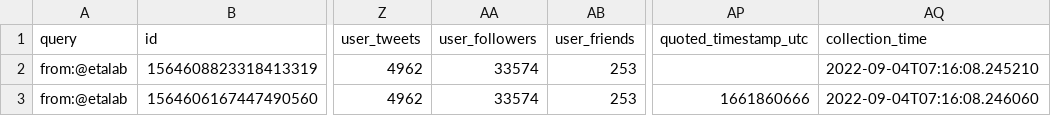
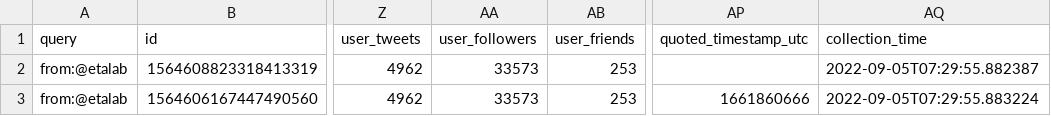
Before and after one commit to taniki/datagouvfr-tweets, a CSV file: etalab-tweets.csv, drawn as a sheet; only a part is shown, gaps mark what is left out; the diff names each change by its address in the sheet, - before the commit and + after, or states it on an @@ line.

```diff
--- a/etalab-tweets.csv
+++ b/etalab-tweets.csv
-AA2:AA3 (user_followers): 33574
+AA2:AA3 (user_followers): 33573
-AQ2 (collection_time): 2022-09-04T07:16:08.245210
+AQ2 (collection_time): 2022-09-05T07:29:55.882387
-AQ3 (collection_time): 2022-09-04T07:16:08.246060
+AQ3 (collection_time): 2022-09-05T07:29:55.883224
```
